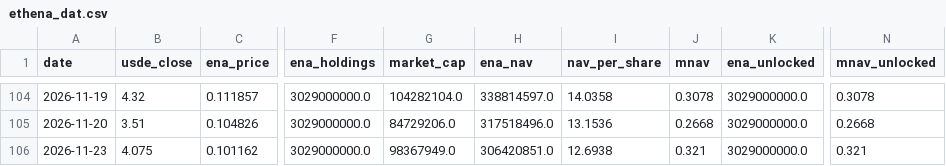
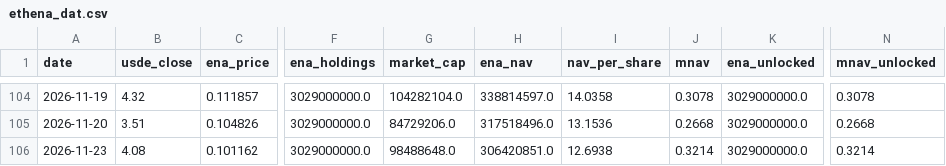
Before and after one commit to QorbQuant/EthenaDAT, a CSV file: output/ethena_dat.csv, drawn as a sheet; only a part is shown, gaps mark what is left out; the diff names each change by its address in the sheet, - before the commit and + after, or states it on an @@ line.

```diff
--- a/output/ethena_dat.csv
+++ b/output/ethena_dat.csv
-B106 (usde_close): 4.075
+B106 (usde_close): 4.08
-G106 (market_cap): 98367949.0
+G106 (market_cap): 98488648.0
-J106 (mnav): 0.321
+J106 (mnav): 0.3214
-N106 (mnav_unlocked): 0.321
+N106 (mnav_unlocked): 0.3214
```
Also changed, not shown: 4 other files.
